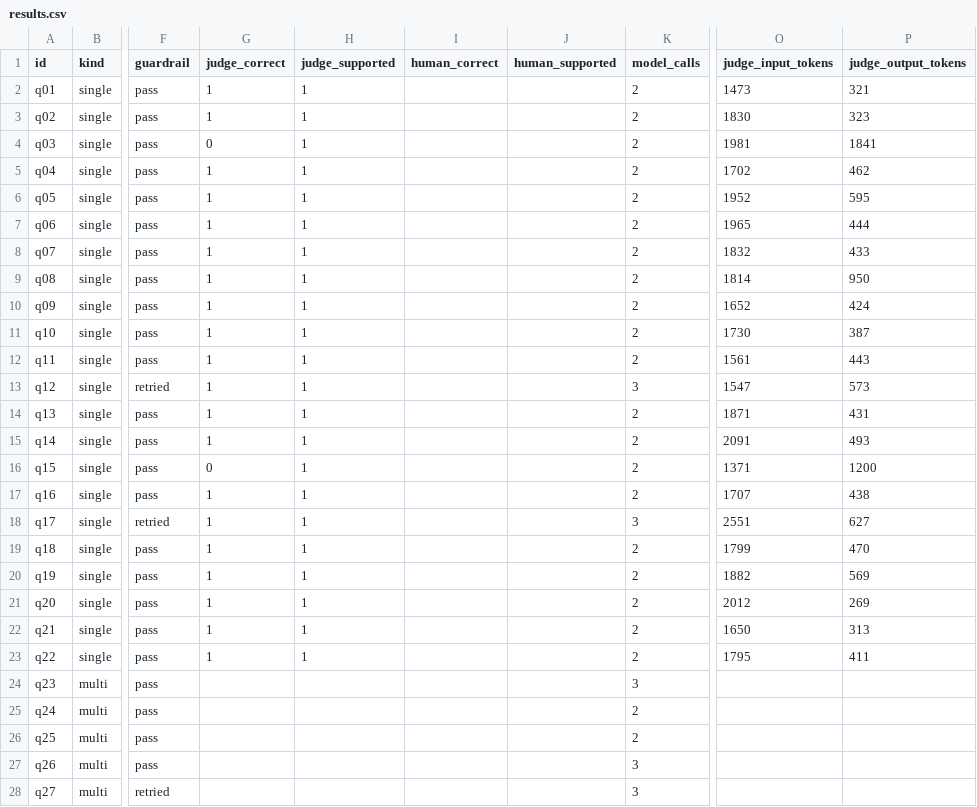
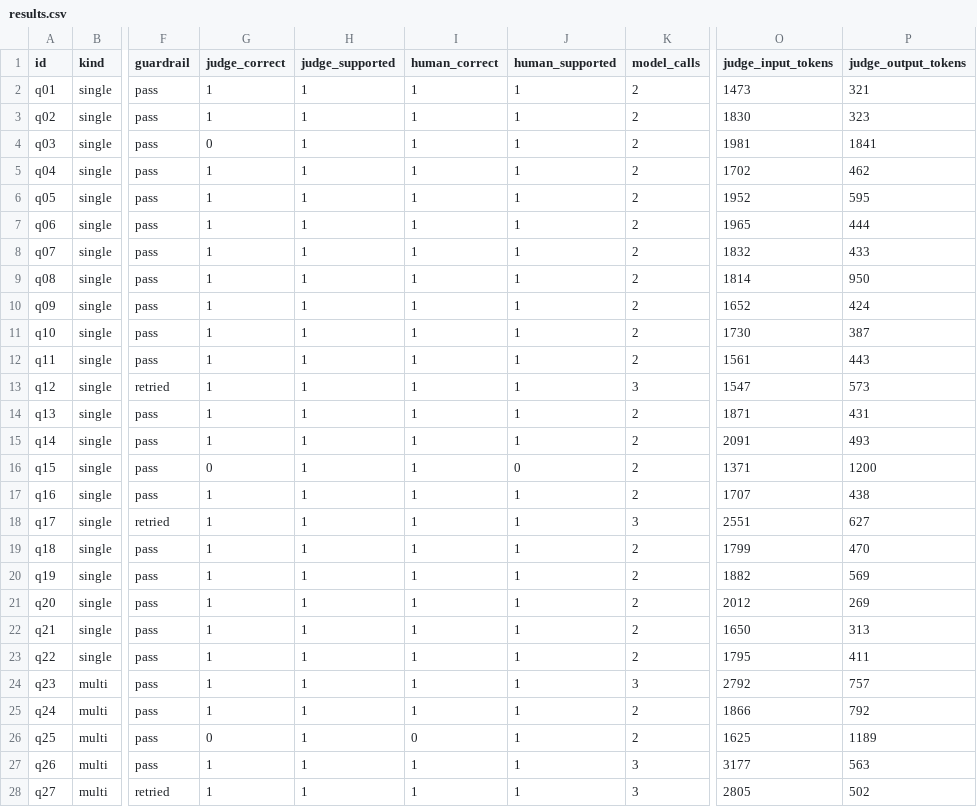
Before and after one commit to ami232/daiist-assignment-3, a CSV file: eval/results.csv, drawn as a sheet; only a part is shown, gaps mark what is left out; the diff covers the shown part only; the diff names each change by its address in the sheet, - before the commit and + after, or states it on an @@ line.

```diff
--- a/eval/results.csv
+++ b/eval/results.csv
-I2:I25 (human_correct): (empty)
+I2:I25 (human_correct): 1
-J2:J15 (human_supported): (empty)
+J2:J15 (human_supported): 1
-J16 (human_supported): (empty)
+J16 (human_supported): 0
-J17:J28 (human_supported): (empty)
+J17:J28 (human_supported): 1
-G24:G25 (judge_correct): (empty)
+G24:G25 (judge_correct): 1
-H24:H28 (judge_supported): (empty)
+H24:H28 (judge_supported): 1
-O24 (judge_input_tokens): (empty)
+O24 (judge_input_tokens): 2792
-P24 (judge_output_tokens): (empty)
+P24 (judge_output_tokens): 757
-O25 (judge_input_tokens): (empty)
+O25 (judge_input_tokens): 1866
-P25 (judge_output_tokens): (empty)
+P25 (judge_output_tokens): 792
-G26 (judge_correct): (empty)
+G26 (judge_correct): 0
-I26 (human_correct): (empty)
+I26 (human_correct): 0
-O26 (judge_input_tokens): (empty)
+O26 (judge_input_tokens): 1625
-P26 (judge_output_tokens): (empty)
+P26 (judge_output_tokens): 1189
-G27:G28 (judge_correct): (empty)
+G27:G28 (judge_correct): 1
-I27:I28 (human_correct): (empty)
+I27:I28 (human_correct): 1
-O27 (judge_input_tokens): (empty)
+O27 (judge_input_tokens): 3177
-P27 (judge_output_tokens): (empty)
+P27 (judge_output_tokens): 563
-O28 (judge_input_tokens): (empty)
+O28 (judge_input_tokens): 2805
-P28 (judge_output_tokens): (empty)
+P28 (judge_output_tokens): 502
```
Also changed, not shown: 60 edited cells elsewhere in this file, eval/judge_verdicts.csv, eval/retrieval_results.csv, 6 other files.
